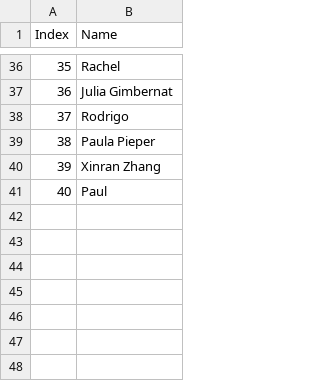
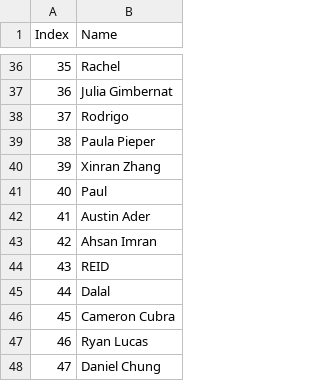
Before and after one commit to thomasgudjonwright/MBAnOptimalScheduling, a CSV file: Data/Name_dict.csv, drawn as a sheet; only a part is shown, gaps mark what is left out.

Commit message:
Updated data and new model with RA work, weighted sum for free time etc.

```diff
--- a/Data/Name_dict.csv
+++ b/Data/Name_dict.csv
@@ -41 +41,8 @@
 40,Paul
+41,Austin Ader
+42,Ahsan Imran
+43,REID
+44,Dalal
+45,Cameron Cubra
+46,Ryan Lucas
+47,Daniel Chung
```
Also changed, not shown: Data/Teams_ALab.csv, Data/Teams_Edge.csv, 3 other files.
